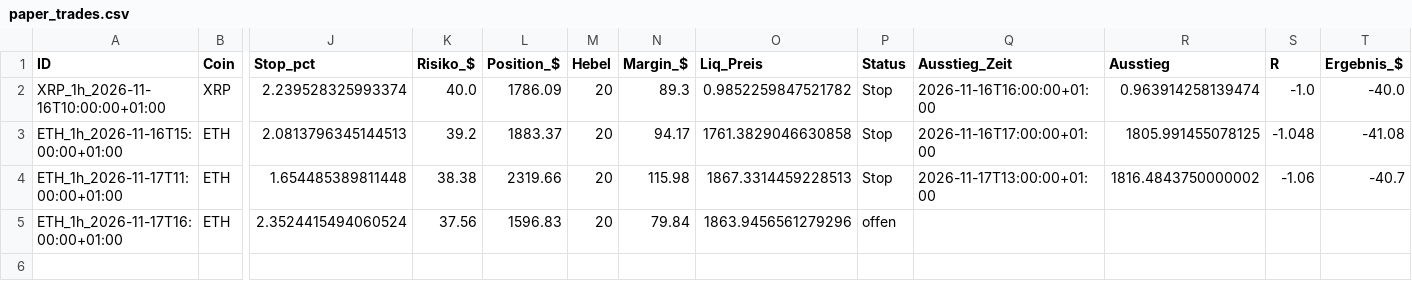
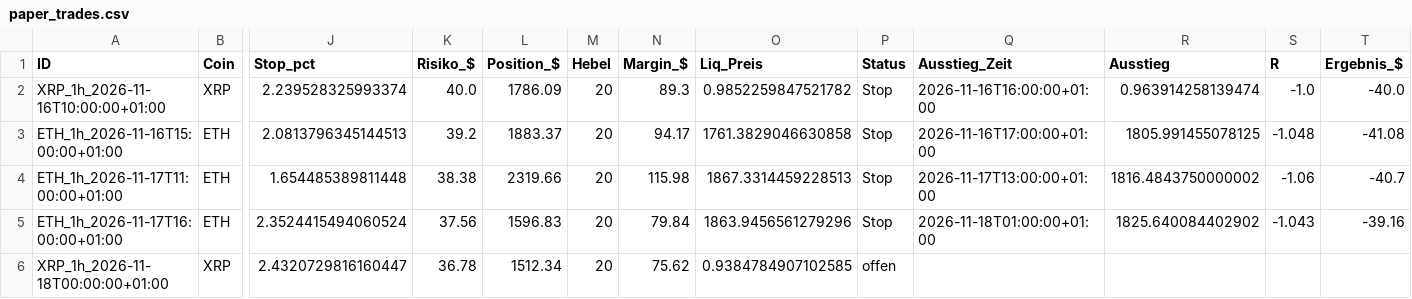
Before and after one commit to Jokaaa999/Trading-Bot1, a CSV file: daten/paper_trades.csv, drawn as a sheet; only a part is shown, gaps mark what is left out; rows hold the shown columns only; the diff names each change by its address in the sheet, - before the commit and + after, or states it on an @@ line.

```diff
--- a/daten/paper_trades.csv
+++ b/daten/paper_trades.csv
-P5 (Status): offen
+P5 (Status): Stop
-Q5 (Ausstieg_Zeit): (empty)
+Q5 (Ausstieg_Zeit): 2026-11-18T01:00:00+01:00
-R5 (Ausstieg): (empty)
+R5 (Ausstieg): 1825.640084402902
-S5 (R): (empty)
+S5 (R): -1.043
-T5 (Ergebnis_$): (empty)
+T5 (Ergebnis_$): -39.16
+row 6: XRP_1h_2026-11-18T00:00:00+01:00 | XRP | 2.4320729816160447 | 36.78 | 1512.34 | 20 | 75.62 | 0.9384784907102585 | offen
```
Also changed, not shown: daten_regenbogen/paper_trades.csv, 2 other files.
